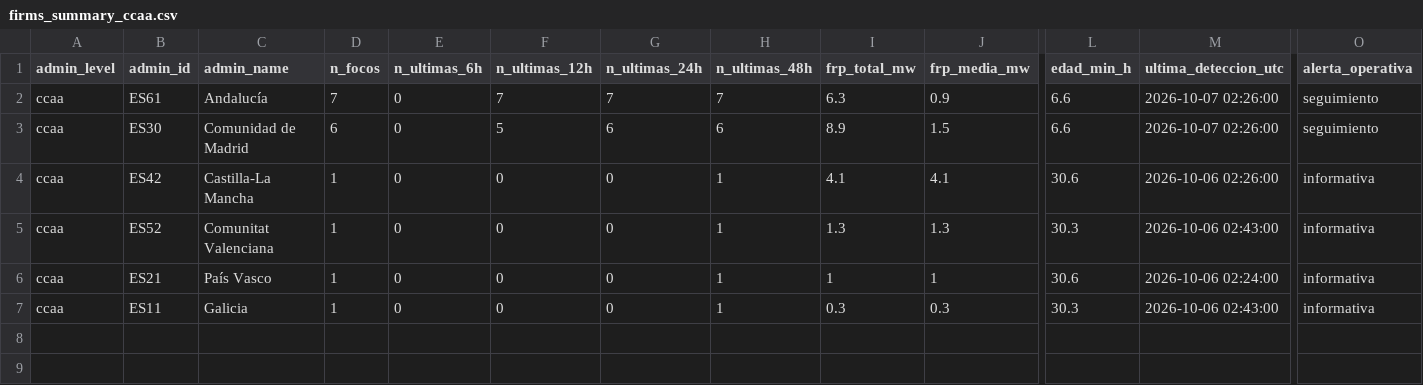
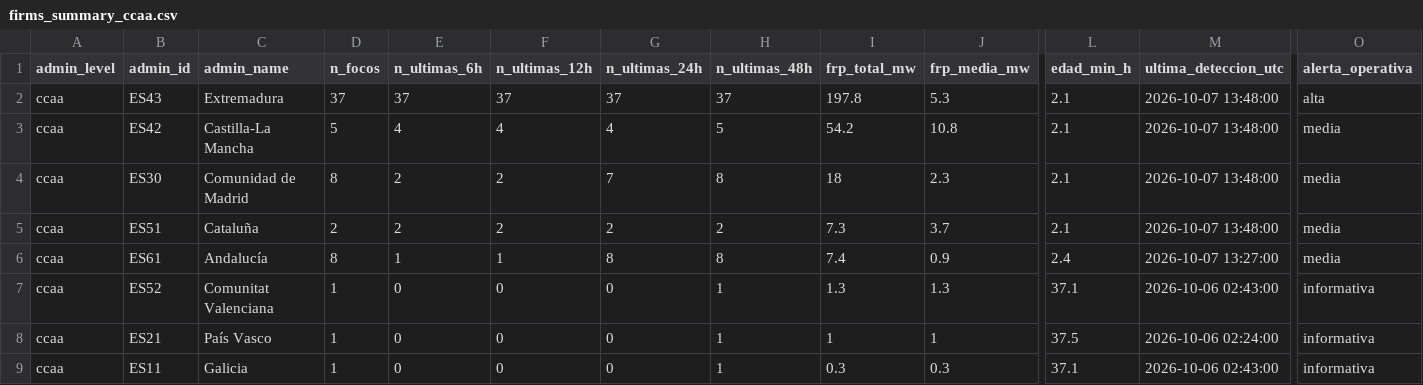
Before and after one commit to santiagomota/visor-fuego, a CSV file: assets/summary/firms_summary_ccaa.csv, drawn as a sheet; only a part is shown, gaps mark what is left out; removed rows and columns are numbered as before the commit, all else as after; rows hold the shown columns only; the diff names each change by its address in the sheet, - before the commit and + after, or states it on an @@ line.

```diff
--- a/assets/summary/firms_summary_ccaa.csv
+++ b/assets/summary/firms_summary_ccaa.csv
+row 2: ccaa | ES43 | Extremadura | 37 | 37 | 37 | 37 | 37 | 197.8 | 5.3 | 2.1 | 2026-10-07 13:48:00 | alta
+row 3: ccaa | ES42 | Castilla-La Mancha | 5 | 4 | 4 | 4 | 5 | 54.2 | 10.8 | 2.1 | 2026-10-07 13:48:00 | media
+row 4: ccaa | ES30 | Comunidad de Madrid | 8 | 2 | 2 | 7 | 8 | 18 | 2.3 | 2.1 | 2026-10-07 13:48:00 | media
+row 5: ccaa | ES51 | Cataluña | 2 | 2 | 2 | 2 | 2 | 7.3 | 3.7 | 2.1 | 2026-10-07 13:48:00 | media
-D6 (n_focos): 7
+D6 (n_focos): 8
-E6 (n_ultimas_6h): 0
+E6 (n_ultimas_6h): 1
-F6 (n_ultimas_12h): 7
+F6 (n_ultimas_12h): 1
-G6 (n_ultimas_24h): 7
+G6 (n_ultimas_24h): 8
-H6 (n_ultimas_48h): 7
+H6 (n_ultimas_48h): 8
-I6 (frp_total_mw): 6.3
+I6 (frp_total_mw): 7.4
-L6 (edad_min_h): 6.6
+L6 (edad_min_h): 2.4
-M6 (ultima_deteccion_utc): 2026-10-07 02:26:00
+M6 (ultima_deteccion_utc): 2026-10-07 13:27:00
-O6 (alerta_operativa): seguimiento
+O6 (alerta_operativa): media
-row 3: ccaa | ES30 | Comunidad de Madrid | 6 | 0 | 5 | 6 | 6 | 8.9 | 1.5 | 6.6 | 2026-10-07 02:26:00 | seguimiento
-row 4: ccaa | ES42 | Castilla-La Mancha | 1 | 0 | 0 | 0 | 1 | 4.1 | 4.1 | 30.6 | 2026-10-06 02:26:00 | informativa
-L7 (edad_min_h): 30.3
+L7 (edad_min_h): 37.1
-L8 (edad_min_h): 30.6
+L8 (edad_min_h): 37.5
-L9 (edad_min_h): 30.3
+L9 (edad_min_h): 37.1
```
Also changed, not shown: assets/alerts/operational_alerts.csv, assets/history/firms_summary_ccaa_history.csv, 30 other files.
